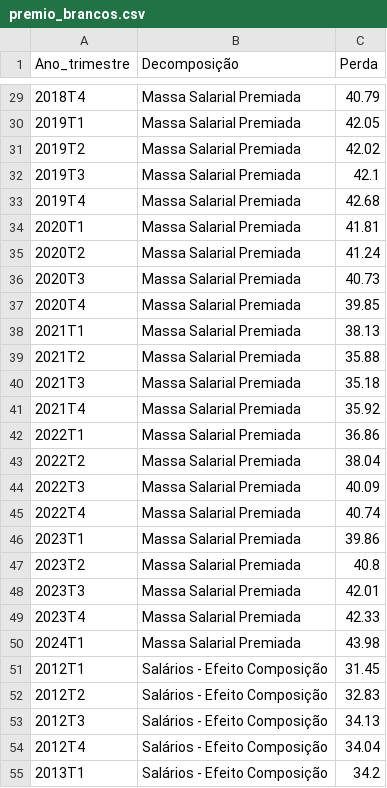
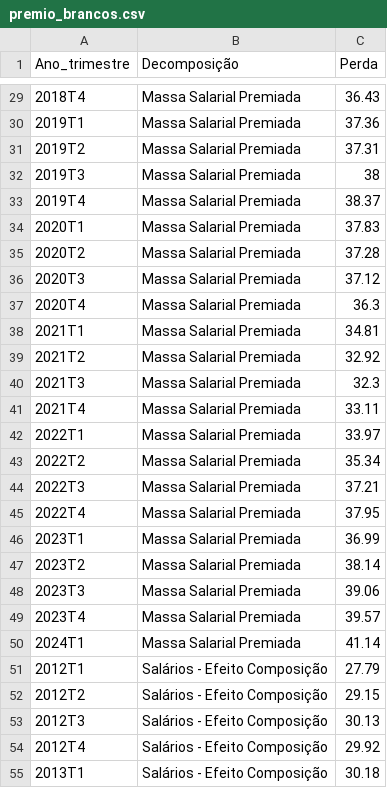
Before and after one commit to alyssonlp/conjuntura_discriminacao, a CSV file: outputs/csv_output/premio_brancos.csv, drawn as a sheet; only a part is shown, gaps mark what is left out; the diff covers the shown part only.

```diff
--- a/outputs/csv_output/premio_brancos.csv
+++ b/outputs/csv_output/premio_brancos.csv
@@ -29,27 +29,27 @@ Ano_trimestre,Decomposição,Perda
-2018T4,Massa Salarial Premiada,40.79
-2019T1,Massa Salarial Premiada,42.05
-2019T2,Massa Salarial Premiada,42.02
-2019T3,Massa Salarial Premiada,42.1
-2019T4,Massa Salarial Premiada,42.68
-2020T1,Massa Salarial Premiada,41.81
-2020T2,Massa Salarial Premiada,41.24
-2020T3,Massa Salarial Premiada,40.73
-2020T4,Massa Salarial Premiada,39.85
-2021T1,Massa Salarial Premiada,38.13
-2021T2,Massa Salarial Premiada,35.88
-2021T3,Massa Salarial Premiada,35.18
-2021T4,Massa Salarial Premiada,35.92
-2022T1,Massa Salarial Premiada,36.86
-2022T2,Massa Salarial Premiada,38.04
-2022T3,Massa Salarial Premiada,40.09
-2022T4,Massa Salarial Premiada,40.74
-2023T1,Massa Salarial Premiada,39.86
-2023T2,Massa Salarial Premiada,40.8
-2023T3,Massa Salarial Premiada,42.01
-2023T4,Massa Salarial Premiada,42.33
-2024T1,Massa Salarial Premiada,43.98
-2012T1,Salários - Efeito Composição,31.45
-2012T2,Salários - Efeito Composição,32.83
-2012T3,Salários - Efeito Composição,34.13
-2012T4,Salários - Efeito Composição,34.04
-2013T1,Salários - Efeito Composição,34.2
+2018T4,Massa Salarial Premiada,36.43
+2019T1,Massa Salarial Premiada,37.36
+2019T2,Massa Salarial Premiada,37.31
+2019T3,Massa Salarial Premiada,38
+2019T4,Massa Salarial Premiada,38.37
+2020T1,Massa Salarial Premiada,37.83
+2020T2,Massa Salarial Premiada,37.28
+2020T3,Massa Salarial Premiada,37.12
+2020T4,Massa Salarial Premiada,36.3
+2021T1,Massa Salarial Premiada,34.81
+2021T2,Massa Salarial Premiada,32.92
+2021T3,Massa Salarial Premiada,32.3
+2021T4,Massa Salarial Premiada,33.11
+2022T1,Massa Salarial Premiada,33.97
+2022T2,Massa Salarial Premiada,35.34
+2022T3,Massa Salarial Premiada,37.21
+2022T4,Massa Salarial Premiada,37.95
+2023T1,Massa Salarial Premiada,36.99
+2023T2,Massa Salarial Premiada,38.14
+2023T3,Massa Salarial Premiada,39.06
+2023T4,Massa Salarial Premiada,39.57
+2024T1,Massa Salarial Premiada,41.14
+2012T1,Salários - Efeito Composição,27.79
+2012T2,Salários - Efeito Composição,29.15
+2012T3,Salários - Efeito Composição,30.13
+2012T4,Salários - Efeito Composição,29.92
+2013T1,Salários - Efeito Composição,30.18
```
Also changed, not shown: 119 edited cells elsewhere in this file, outputs/csv_output/descriptive_br_gender_race_carta.csv, outputs/csv_output/penal_negros.csv, 19 other files.
